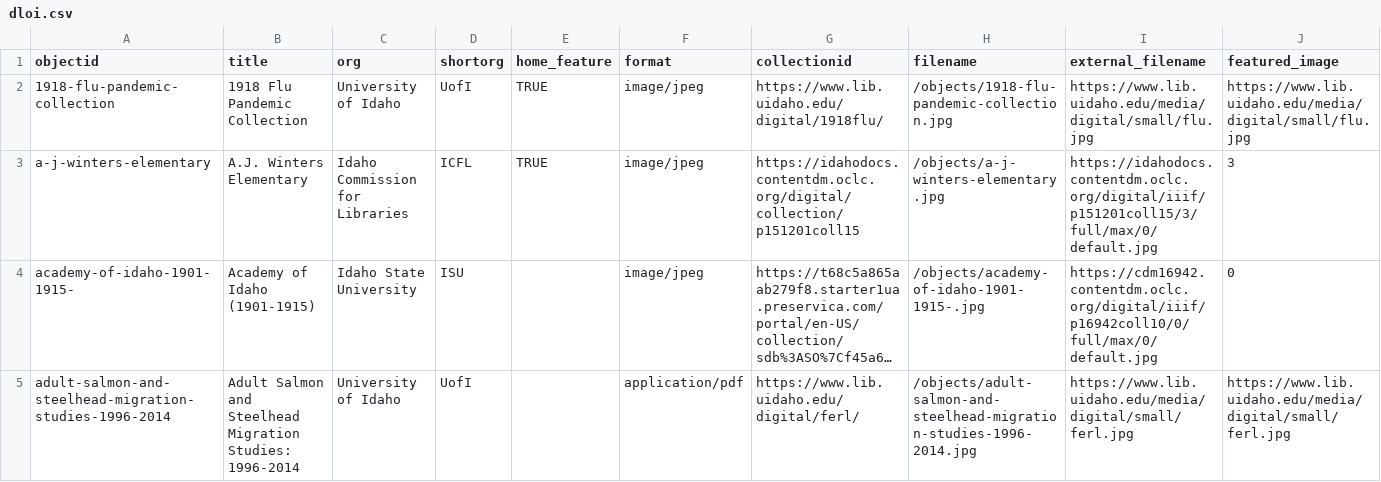
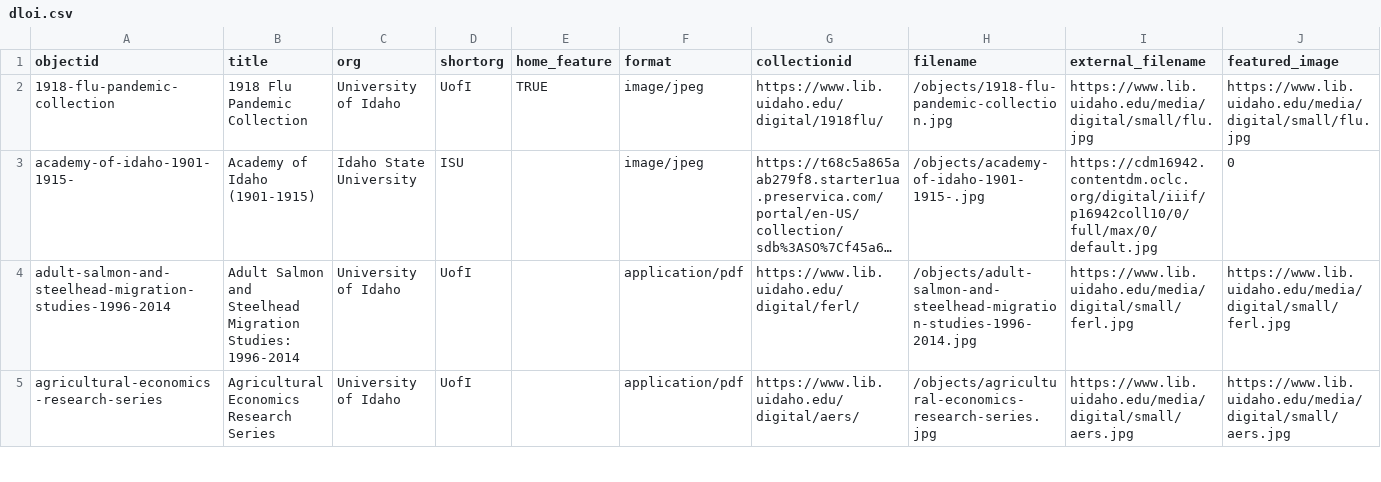
Before and after one commit to uidaholib/dloi-csv, a CSV file: _data/dloi.csv, drawn as a sheet; only a part is shown; the shorter side is filled out with more unchanged rows; long unchanged cells end in …; removed rows and columns are numbered as before the commit, all else as after; rows hold the shown columns only; the diff covers the shown part only; the diff names each change by its address in the sheet, - before the commit and + after, or states it on an @@ line.

```diff
--- a/_data/dloi.csv
+++ b/_data/dloi.csv
-row 3: a-j-winters-elementary | A.J. Winters Elementary | Idaho Commission for Libraries | ICFL | TRUE | image/jpeg | https://idahodocs.contentdm.oclc.org/digital/collection/p151201coll15 | /objects/a-j-winters-elementary.jpg | https://idahodocs.contentdm.oclc.org/digital/iiif/p151201coll15/3/full/max/0/default.jpg | 3
```
Also changed, not shown: 1 added row and 1 removed row elsewhere in this file, 3 other files.
